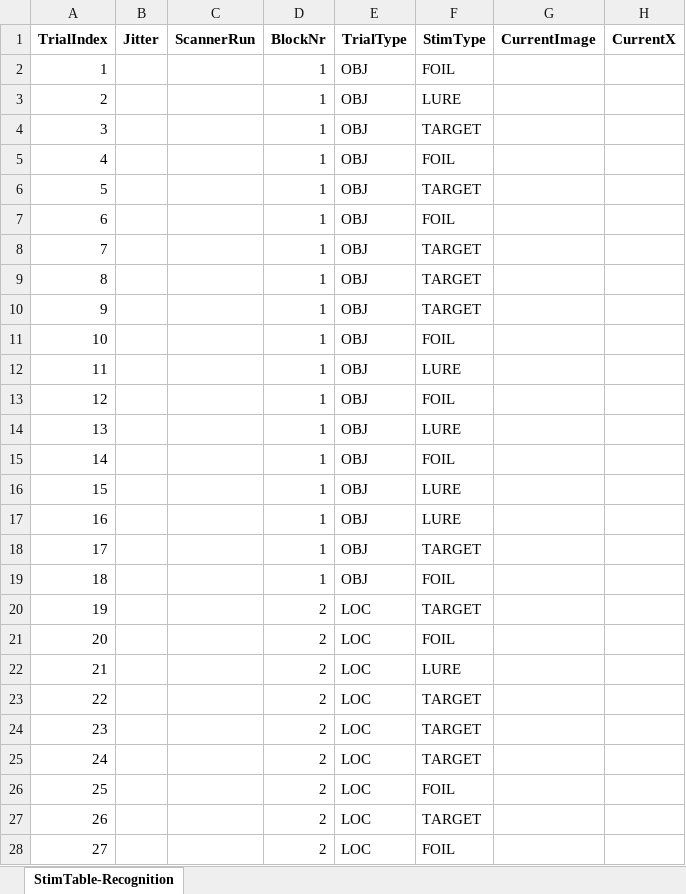
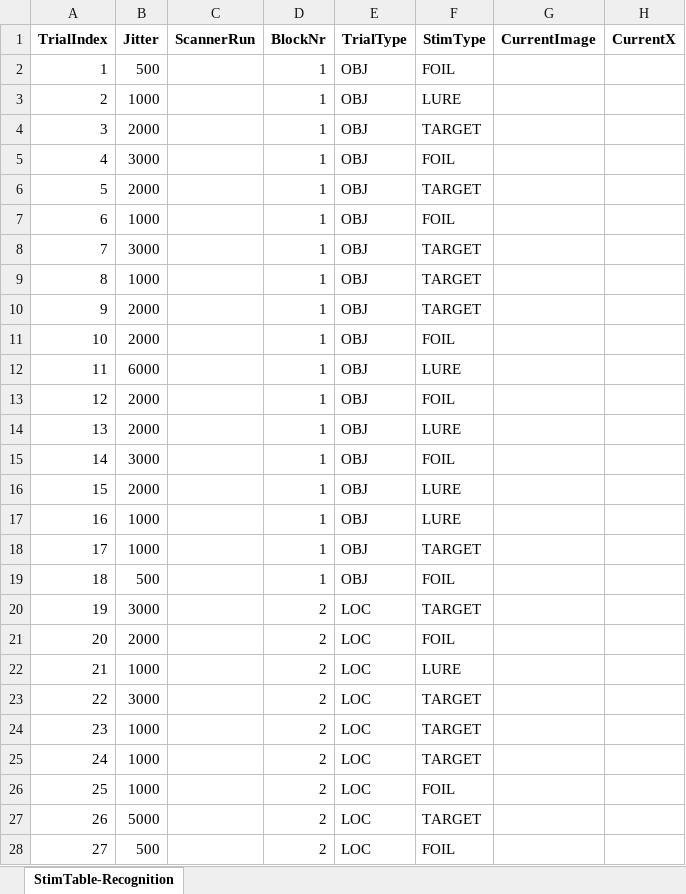
Before and after one commit to IlyesAlex/TerKepEsz_Online, an Excel workbook: StimuliTable-Recognition_3-runs_40-pairs_8-discrete-loc_12345-delays.xlsx, sheet StimTable-Recognition, drawn as a sheet; only a part is shown; values as stored, in another font and other column widths than the file's, no borders; the diff covers the shown part only; the diff names each change by its address in the sheet, - before the commit and + after, or states it on an @@ line.

Commit message:
recognition_table unified with encoding and updated

```diff
--- a/StimuliTable-Recognition_3-runs_40-pairs_8-discrete-loc_12345-delays.xlsx (sheet StimTable-Recognition)
+++ b/StimuliTable-Recognition_3-runs_40-pairs_8-discrete-loc_12345-delays.xlsx (sheet StimTable-Recognition)
-B2 (Jitter): (empty)
+B2 (Jitter): 500
-B3 (Jitter): (empty)
+B3 (Jitter): 1000
-B4 (Jitter): (empty)
+B4 (Jitter): 2000
-B5 (Jitter): (empty)
+B5 (Jitter): 3000
-B6 (Jitter): (empty)
+B6 (Jitter): 2000
-B7 (Jitter): (empty)
+B7 (Jitter): 1000
-B8 (Jitter): (empty)
+B8 (Jitter): 3000
-B9 (Jitter): (empty)
+B9 (Jitter): 1000
-B10:B11 (Jitter): (empty)
+B10:B11 (Jitter): 2000
-B12 (Jitter): (empty)
+B12 (Jitter): 6000
-B13:B14 (Jitter): (empty)
+B13:B14 (Jitter): 2000
-B15 (Jitter): (empty)
+B15 (Jitter): 3000
-B16 (Jitter): (empty)
+B16 (Jitter): 2000
-B17:B18 (Jitter): (empty)
+B17:B18 (Jitter): 1000
-B19 (Jitter): (empty)
+B19 (Jitter): 500
-B20 (Jitter): (empty)
+B20 (Jitter): 3000
-B21 (Jitter): (empty)
+B21 (Jitter): 2000
-B22 (Jitter): (empty)
+B22 (Jitter): 1000
-B23 (Jitter): (empty)
+B23 (Jitter): 3000
-B24:B26 (Jitter): (empty)
+B24:B26 (Jitter): 1000
-B27 (Jitter): (empty)
+B27 (Jitter): 5000
-B28 (Jitter): (empty)
+B28 (Jitter): 500
```
Also changed, not shown: 117 edited cells elsewhere in this sheet.
